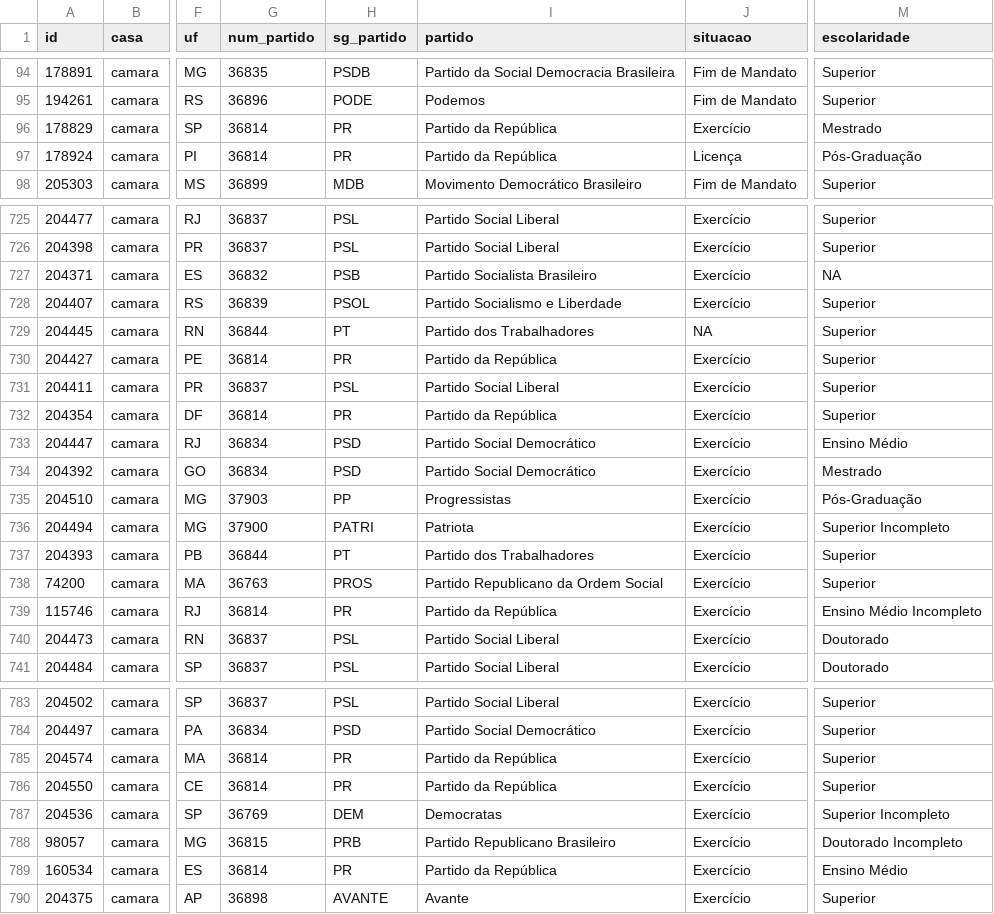
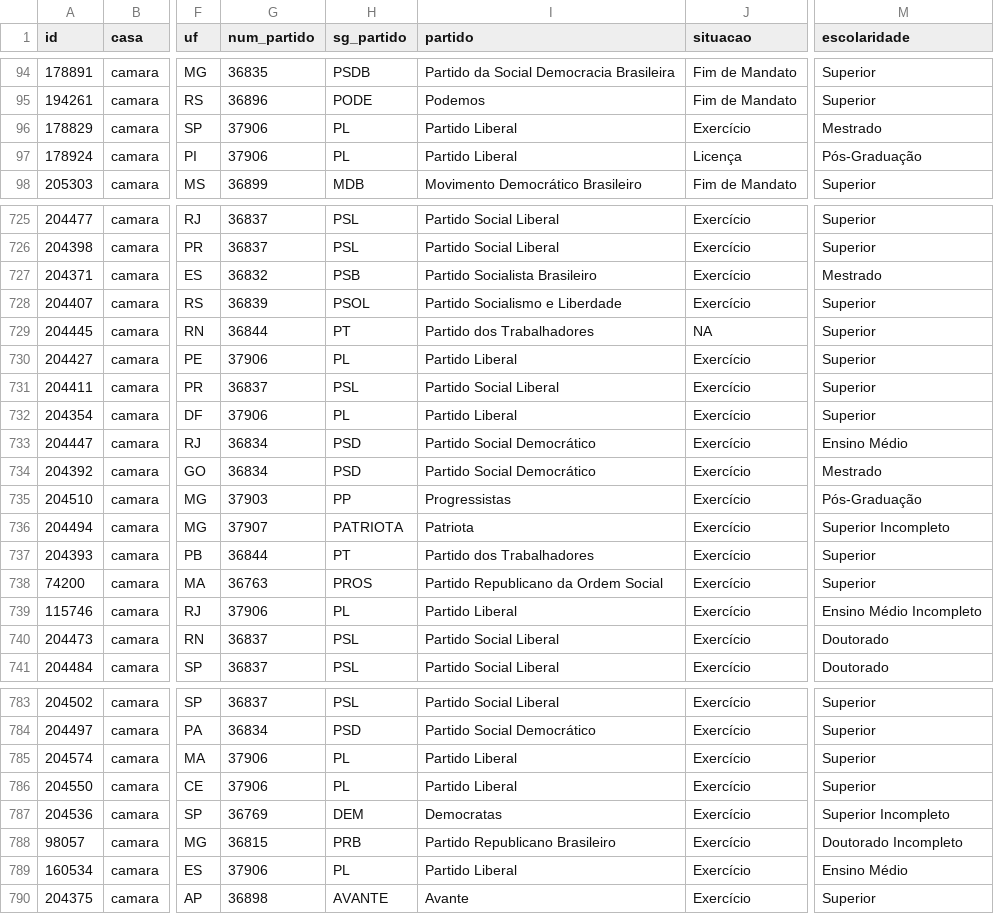
Before and after one commit to parlametria/perfil-parlamentarR, a CSV file: raw_data/parlamentares.csv, drawn as a sheet; only a part is shown, gaps mark what is left out; the diff covers the shown part only; the diff names each change by its address in the sheet, - before the commit and + after, or states it on an @@ line.

```diff
--- a/raw_data/parlamentares.csv
+++ b/raw_data/parlamentares.csv
-G96:G97 (num_partido): 36814
+G96:G97 (num_partido): 37906
-H96:H97 (sg_partido): PR
+H96:H97 (sg_partido): PL
-I96:I97 (partido): Partido da República
+I96:I97 (partido): Partido Liberal
-M727 (escolaridade): NA
+M727 (escolaridade): Mestrado
-G730 (num_partido): 36814
+G730 (num_partido): 37906
-H730 (sg_partido): PR
+H730 (sg_partido): PL
-I730 (partido): Partido da República
+I730 (partido): Partido Liberal
-G732 (num_partido): 36814
+G732 (num_partido): 37906
-H732 (sg_partido): PR
+H732 (sg_partido): PL
-I732 (partido): Partido da República
+I732 (partido): Partido Liberal
-G736 (num_partido): 37900
+G736 (num_partido): 37907
-H736 (sg_partido): PATRI
+H736 (sg_partido): PATRIOTA
-G739 (num_partido): 36814
+G739 (num_partido): 37906
-H739 (sg_partido): PR
+H739 (sg_partido): PL
-I739 (partido): Partido da República
+I739 (partido): Partido Liberal
-G785:G786 (num_partido): 36814
+G785:G786 (num_partido): 37906
-H785:H786 (sg_partido): PR
+H785:H786 (sg_partido): PL
-I785:I786 (partido): Partido da República
+I785:I786 (partido): Partido Liberal
-G789 (num_partido): 36814
+G789 (num_partido): 37906
-H789 (sg_partido): PR
+H789 (sg_partido): PL
-I789 (partido): Partido da República
+I789 (partido): Partido Liberal
```
Also changed, not shown: 119 edited cells elsewhere in this file, 1 other file.
